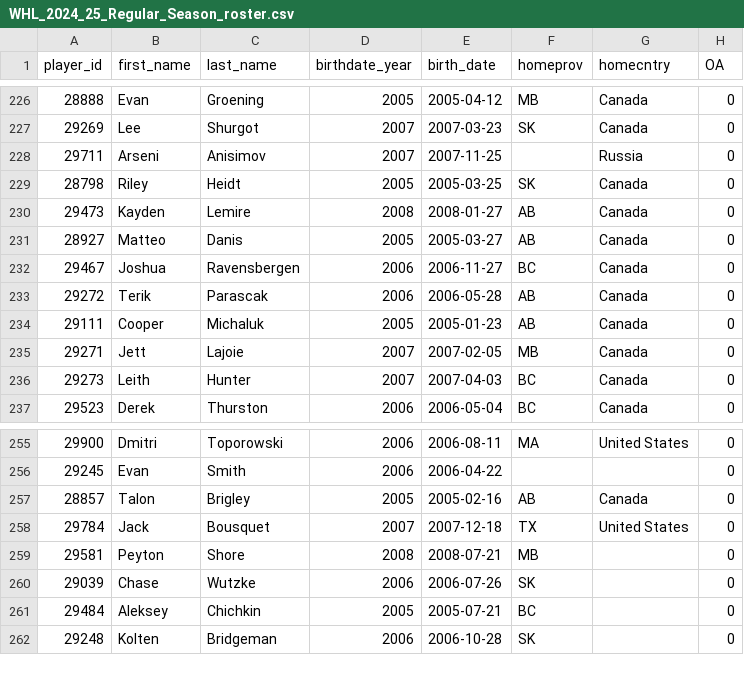
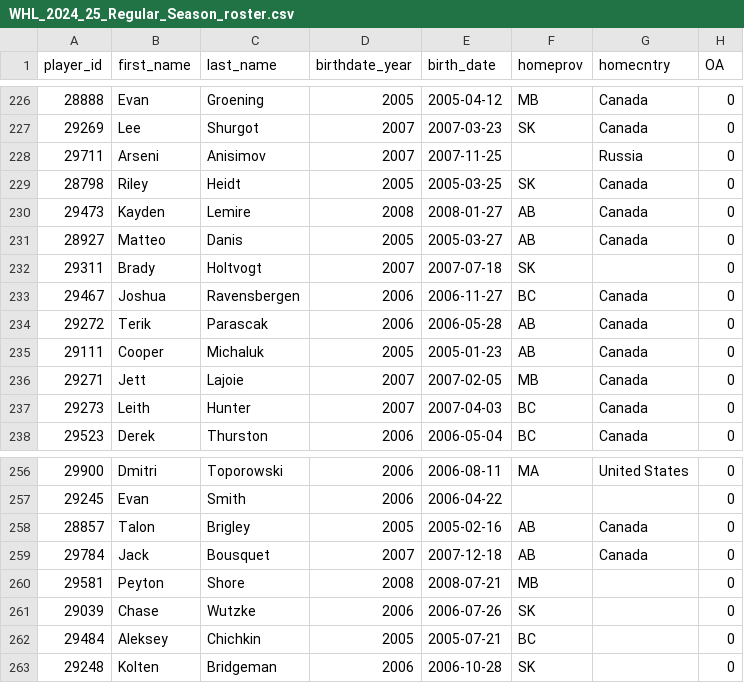
Before and after one commit to lennonay/Prospect_scraper, a CSV file: data/roster/WHL_2024_25_Regular_Season_roster.csv, drawn as a sheet; only a part is shown, gaps mark what is left out.

```diff
--- a/data/roster/WHL_2024_25_Regular_Season_roster.csv
+++ b/data/roster/WHL_2024_25_Regular_Season_roster.csv
@@ -231,2 +231,3 @@ player_id,first_name,last_name,birthdate_year,birth_date,homeprov,homecntry,OA
 28927,Matteo,Danis,2005,2005-03-27,AB,Canada,0
+29311,Brady,Holtvogt,2007,2007-07-18,SK,,0
 29467,Joshua,Ravensbergen,2006,2006-11-27,BC,Canada,0
@@ -257,3 +258,3 @@ player_id,first_name,last_name,birthdate_year,birth_date,homeprov,homecntry,OA
 28857,Talon,Brigley,2005,2005-02-16,AB,Canada,0
-29784,Jack,Bousquet,2007,2007-12-18,TX,United States,0
+29784,Jack,Bousquet,2007,2007-12-18,AB,Canada,0
 29581,Peyton,Shore,2008,2008-07-21,MB,,0
```
Also changed, not shown: 2 other files.
